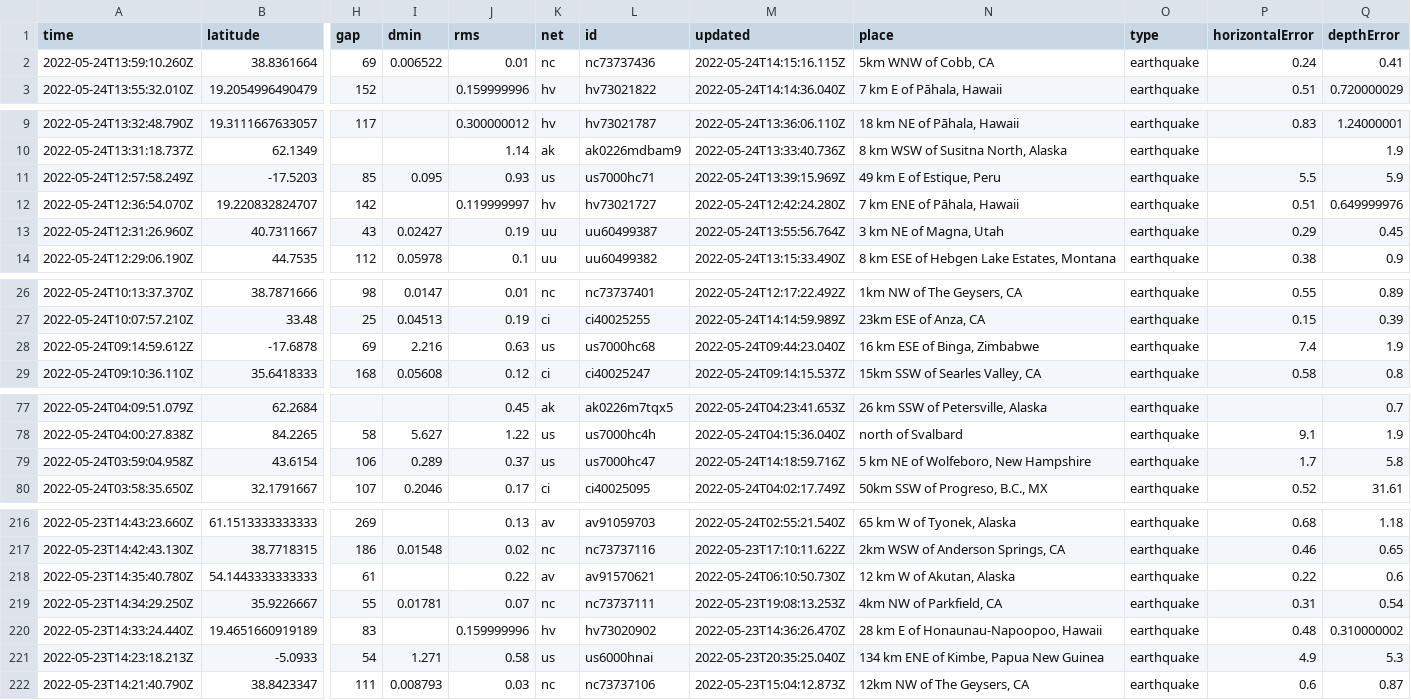
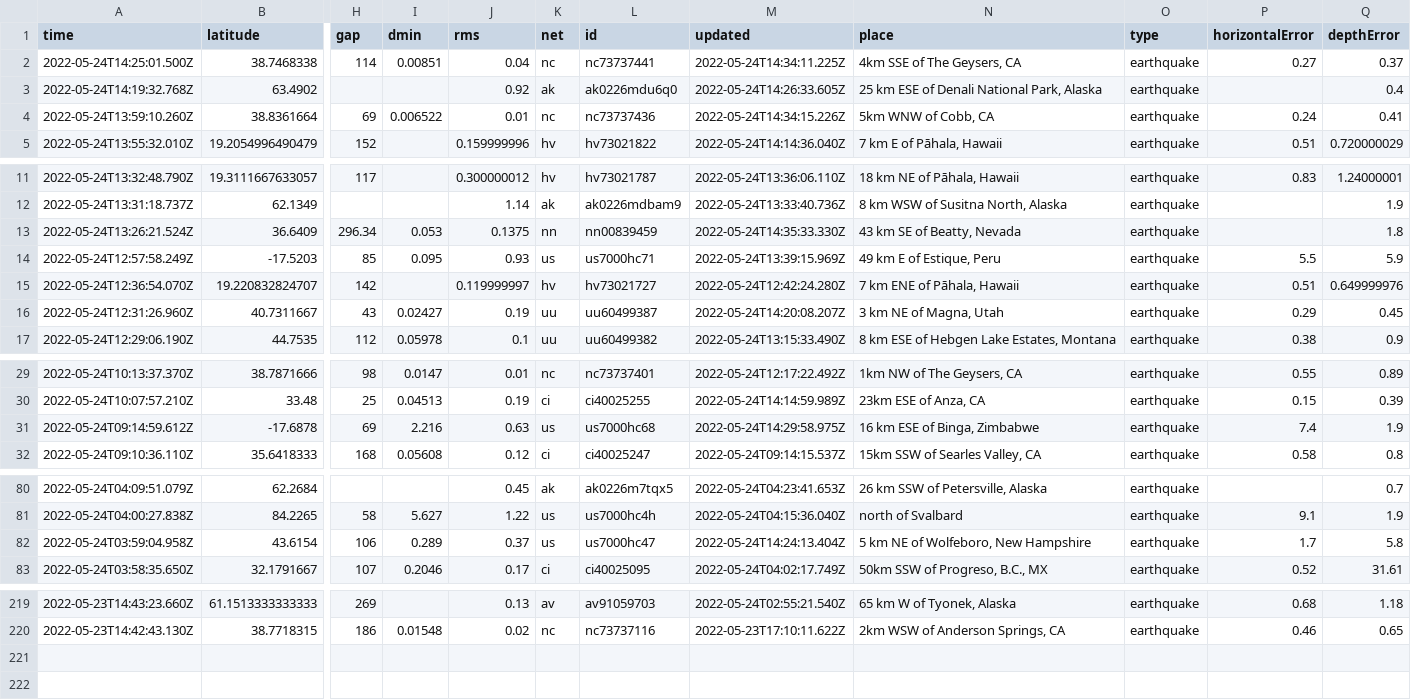
Before and after one commit to rthomasgannett/data-reporter-robot, a CSV file: usgs_current.csv, drawn as a sheet; only a part is shown, gaps mark what is left out; removed rows and columns are numbered as before the commit, all else as after; rows hold the shown columns only; the diff covers the shown part only; the diff names each change by its address in the sheet, - before the commit and + after, or states it on an @@ line.

```diff
--- a/usgs_current.csv
+++ b/usgs_current.csv
+row 2: 2022-05-24T14:25:01.500Z | 38.7468338 | 114 | 0.00851 | 0.04 | nc | nc73737441 | 2022-05-24T14:34:11.225Z | 4km SSE of The Geysers, CA | earthquake | 0.27 | 0.37
+row 3: 2022-05-24T14:19:32.768Z | 63.4902 |  |  | 0.92 | ak | ak0226mdu6q0 | 2022-05-24T14:26:33.605Z | 25 km ESE of Denali National Park, Alaska | earthquake |  | 0.4
-M4 (updated): 2022-05-24T14:15:16.115Z
+M4 (updated): 2022-05-24T14:34:15.226Z
+row 13: 2022-05-24T13:26:21.524Z | 36.6409 | 296.34 | 0.053 | 0.1375 | nn | nn00839459 | 2022-05-24T14:35:33.330Z | 43 km SE of Beatty, Nevada | earthquake |  | 1.8
-M16 (updated): 2022-05-24T13:55:56.764Z
+M16 (updated): 2022-05-24T14:20:08.207Z
-M31 (updated): 2022-05-24T09:44:23.040Z
+M31 (updated): 2022-05-24T14:29:58.975Z
-M82 (updated): 2022-05-24T14:18:59.716Z
+M82 (updated): 2022-05-24T14:24:13.404Z
-row 218: 2022-05-23T14:35:40.780Z | 54.1443333333333 | 61 |  | 0.22 | av | av91570621 | 2022-05-24T06:10:50.730Z | 12 km W of Akutan, Alaska | earthquake | 0.22 | 0.6
-row 219: 2022-05-23T14:34:29.250Z | 35.9226667 | 55 | 0.01781 | 0.07 | nc | nc73737111 | 2022-05-23T19:08:13.253Z | 4km NW of Parkfield, CA | earthquake | 0.31 | 0.54
-row 220: 2022-05-23T14:33:24.440Z | 19.4651660919189 | 83 |  | 0.159999996 | hv | hv73020902 | 2022-05-23T14:36:26.470Z | 28 km E of Honaunau-Napoopoo, Hawaii | earthquake | 0.48 | 0.310000002
-row 221: 2022-05-23T14:23:18.213Z | -5.0933 | 54 | 1.271 | 0.58 | us | us6000hnai | 2022-05-23T20:35:25.040Z | 134 km ENE of Kimbe, Papua New Guinea | earthquake | 4.9 | 5.3
-row 222: 2022-05-23T14:21:40.790Z | 38.8423347 | 111 | 0.008793 | 0.03 | nc | nc73737106 | 2022-05-23T15:04:12.873Z | 12km NW of The Geysers, CA | earthquake | 0.6 | 0.87
```
Also changed, not shown: 1 edited cell elsewhere in this file.
